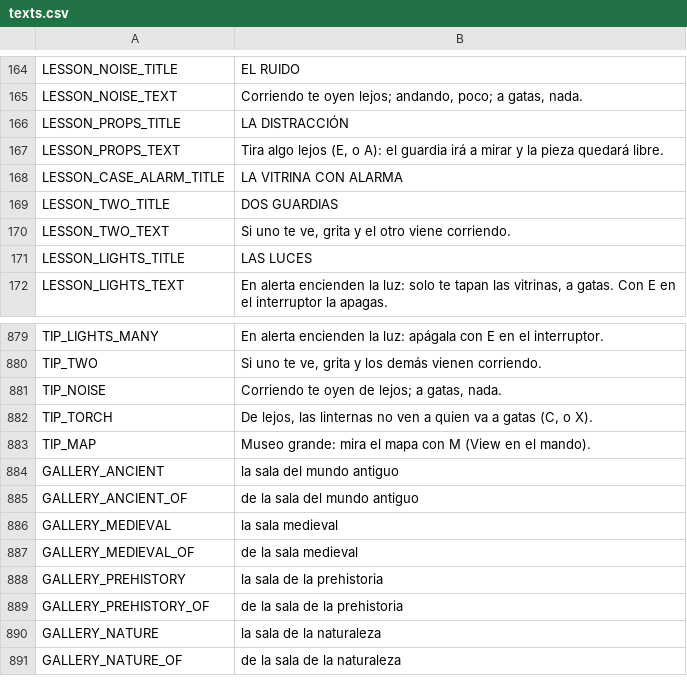
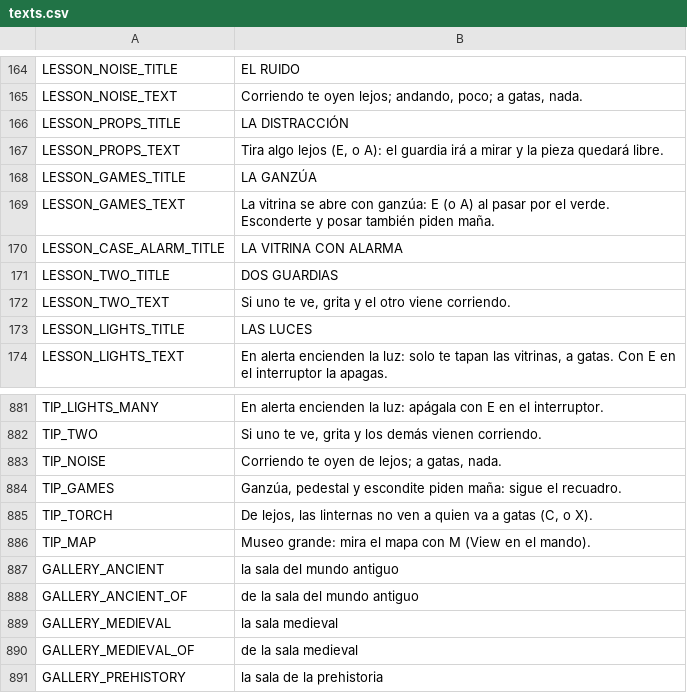
Before and after one commit to didelco/ladron, a CSV file: locale/texts.csv, drawn as a sheet; only a part is shown, gaps mark what is left out; the shorter side is filled out with more unchanged rows.

```diff
--- a/locale/texts.csv
+++ b/locale/texts.csv
@@ -182,2 +182,4 @@ LESSON_PROPS_TITLE,LA DISTRACCIÓN
 LESSON_PROPS_TEXT,"Tira algo lejos (E, o A): el guardia irá a mirar y la pieza quedará libre."
+LESSON_GAMES_TITLE,LA GANZÚA
+LESSON_GAMES_TEXT,"La vitrina se abre con ganzúa: E (o A) al pasar por el verde. Esconderte y posar también piden maña."
 LESSON_CASE_ALARM_TITLE,LA VITRINA CON ALARMA
@@ -896,2 +898,3 @@ TIP_TWO,"Si uno te ve, grita y los demás vienen corriendo."
 TIP_NOISE,"Corriendo te oyen de lejos; a gatas, nada."
+TIP_GAMES,"Ganzúa, pedestal y escondite piden maña: sigue el recuadro."
 TIP_TORCH,"De lejos, las linternas no ven a quien va a gatas (C, o X)."
```
Also changed, not shown: 26 other files.
